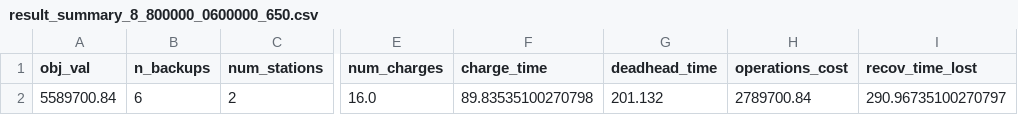
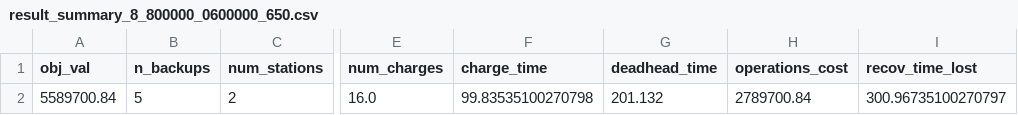
Before and after one commit to nickjames21119/CET593project1, a CSV file: results/result_summary_8_800000_0600000_650.csv, drawn as a sheet; only a part is shown, gaps mark what is left out; the diff names each change by its address in the sheet, - before the commit and + after, or states it on an @@ line.

```diff
--- a/results/result_summary_8_800000_0600000_650.csv
+++ b/results/result_summary_8_800000_0600000_650.csv
-B2 (n_backups): 6
+B2 (n_backups): 5
-F2 (charge_time): 89.83535100270798
+F2 (charge_time): 99.83535100270798
-I2 (recov_time_lost): 290.96735100270797
+I2 (recov_time_lost): 300.96735100270797
```
Also changed, not shown: results/result_summary_8_200000_0600000_650.csv, results/result_summary_8_500000_0600000_650.csv, 14 other files.
